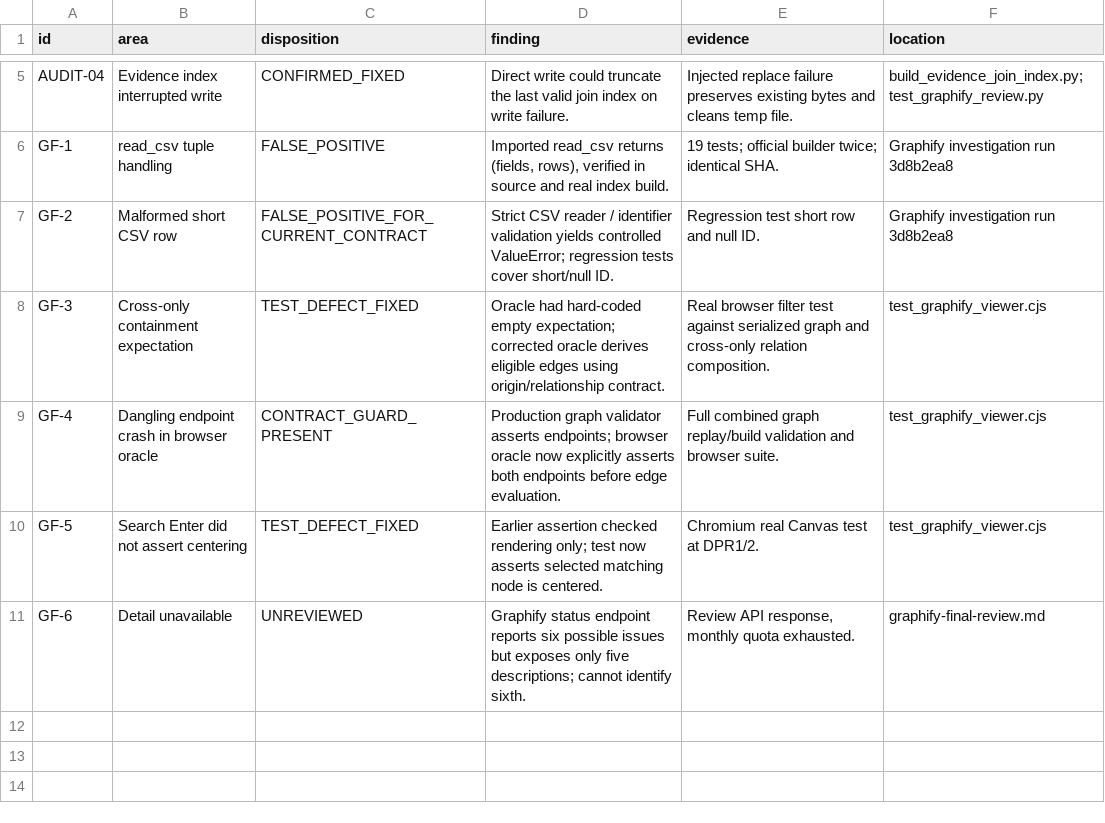
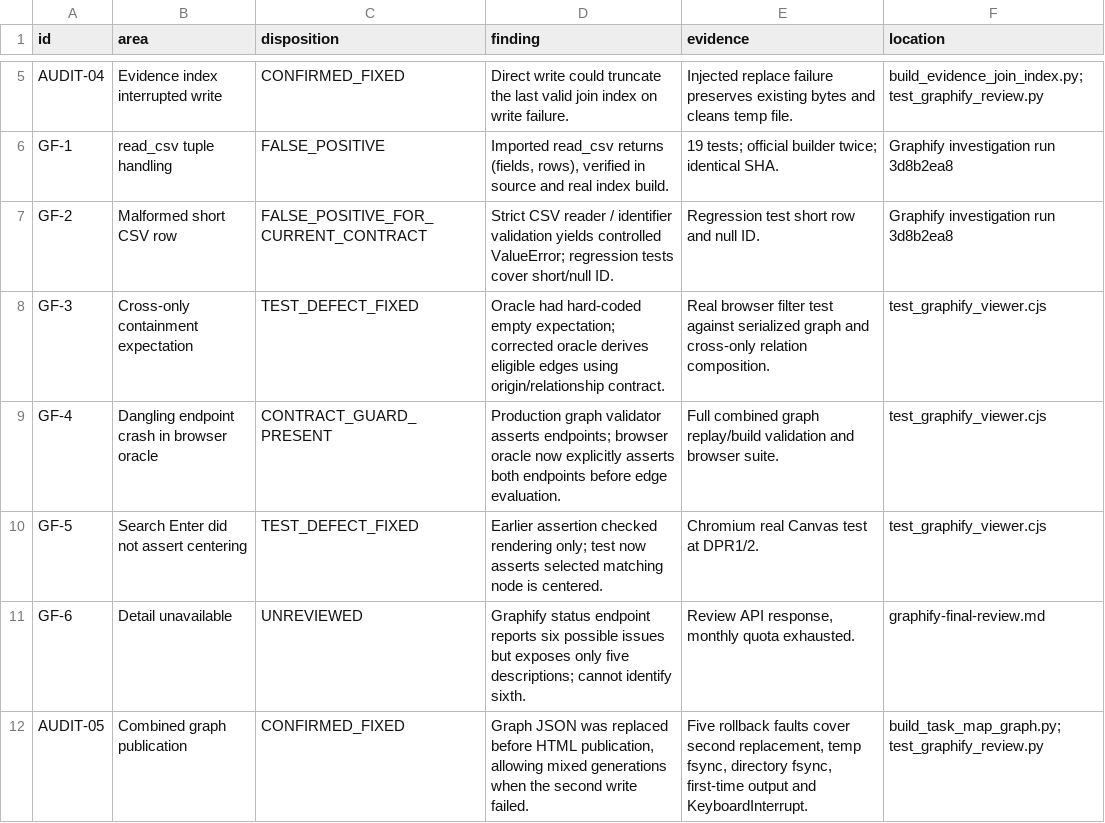
Before and after one commit to Brotherlouiee/shahab-demo, a CSV file: docs/phase4/task-map-graph/final-quality-audit/defect-register.csv, drawn as a sheet; only a part is shown, gaps mark what is left out.

```diff
--- a/docs/phase4/task-map-graph/final-quality-audit/defect-register.csv
+++ b/docs/phase4/task-map-graph/final-quality-audit/defect-register.csv
@@ -11 +11,2 @@ GF-5,Search Enter did not assert centering,TEST_DEFECT_FIXED,Earlier assertion c
 GF-6,Detail unavailable,UNREVIEWED,Graphify status endpoint reports six possible issues but exposes only five descriptions; cannot identify sixth.,"Review API response, monthly quota exhausted.",graphify-final-review.md
+AUDIT-05,Combined graph publication,CONFIRMED_FIXED,"Graph JSON was replaced before HTML publication, allowing mixed generations when the second write failed.","Five rollback faults cover second replacement, temp fsync, directory fsync, first-time output and KeyboardInterrupt.",build_task_map_graph.py; test_graphify_review.py
```
Also changed, not shown: docs/phase4/task-map-graph/final-quality-audit/audit-coverage-matrix.csv, 10 other files.
